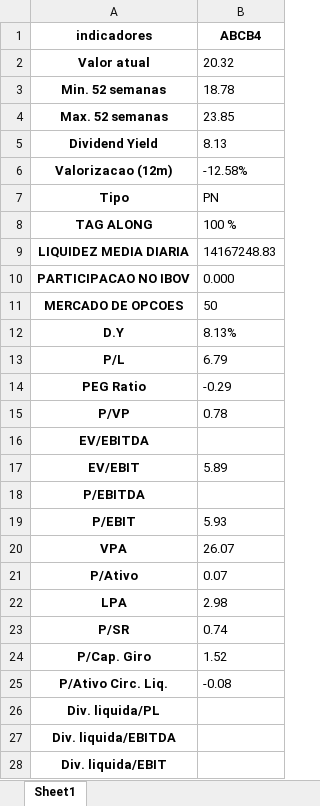
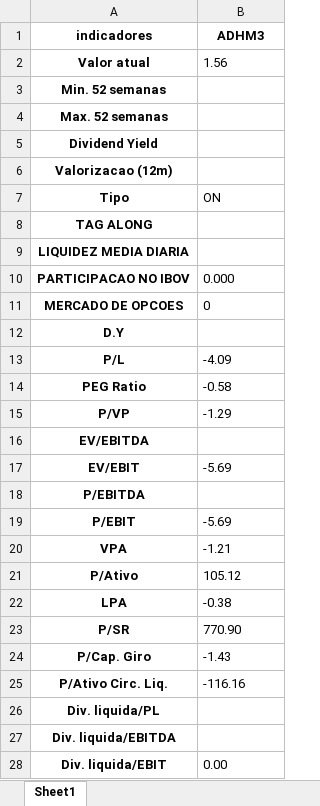
Before and after one commit to puzzoviodev/pyFundamentus-mainBKP, an Excel workbook: stocks_data.xlsx, sheet Sheet1, drawn as a sheet; only a part is shown; values as stored, in another font and other column widths than the file's, no borders; the diff covers the shown part only; the diff names each change by its address in the sheet, - before the commit and + after, or states it on an @@ line.

```diff
--- a/stocks_data.xlsx (sheet Sheet1)
+++ b/stocks_data.xlsx (sheet Sheet1)
-B1: ABCB4
+B1: ADHM3
-B2 (ADHM3): 20.32
+B2 (ADHM3): 1.56
-B3 (ADHM3): 18.78
+B3 (ADHM3): (empty)
-B4 (ADHM3): 23.85
+B4 (ADHM3): (empty)
-B5 (ADHM3): 8.13
+B5 (ADHM3): (empty)
-B6 (ADHM3): -12.58%
+B6 (ADHM3): (empty)
-B7 (ADHM3): PN
+B7 (ADHM3): ON
-B8 (ADHM3): 100 %
+B8 (ADHM3): (empty)
-B9 (ADHM3): 14167248.83
+B9 (ADHM3): (empty)
-B11 (ADHM3): 50
+B11 (ADHM3): 0
-B12 (ADHM3): 8.13%
+B12 (ADHM3): (empty)
-B13 (ADHM3): 6.79
+B13 (ADHM3): -4.09
-B14 (ADHM3): -0.29
+B14 (ADHM3): -0.58
-B15 (ADHM3): 0.78
+B15 (ADHM3): -1.29
-B17 (ADHM3): 5.89
+B17 (ADHM3): -5.69
-B19 (ADHM3): 5.93
+B19 (ADHM3): -5.69
-B20 (ADHM3): 26.07
+B20 (ADHM3): -1.21
-B21 (ADHM3): 0.07
+B21 (ADHM3): 105.12
-B22 (ADHM3): 2.98
+B22 (ADHM3): -0.38
-B23 (ADHM3): 0.74
+B23 (ADHM3): 770.90
-B24 (ADHM3): 1.52
+B24 (ADHM3): -1.43
-B25 (ADHM3): -0.08
+B25 (ADHM3): -116.16
-B28 (ADHM3): (empty)
+B28 (ADHM3): 0.00
```
Also changed, not shown: 23 edited cells elsewhere in this sheet, StatusInvest.xlsx, 2 other files.
